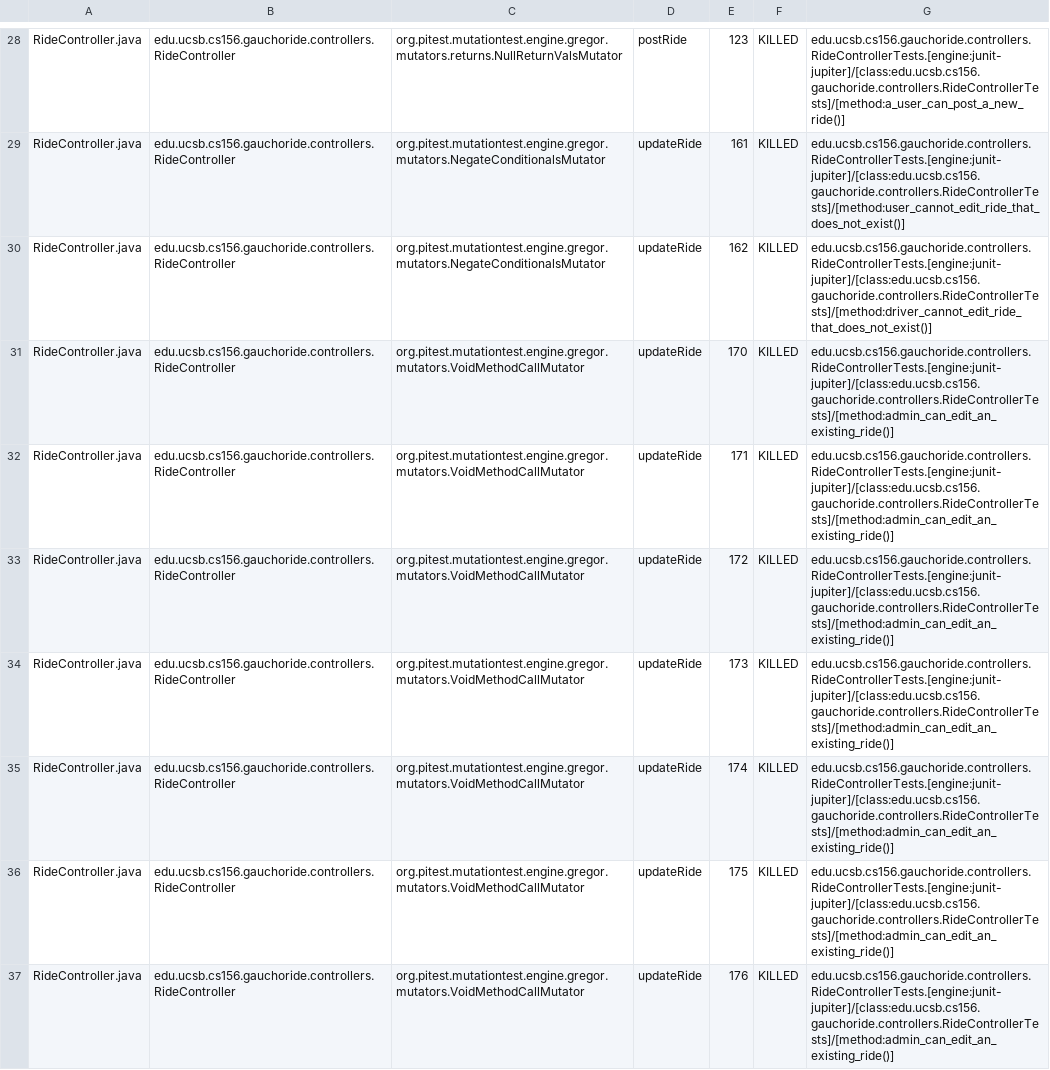
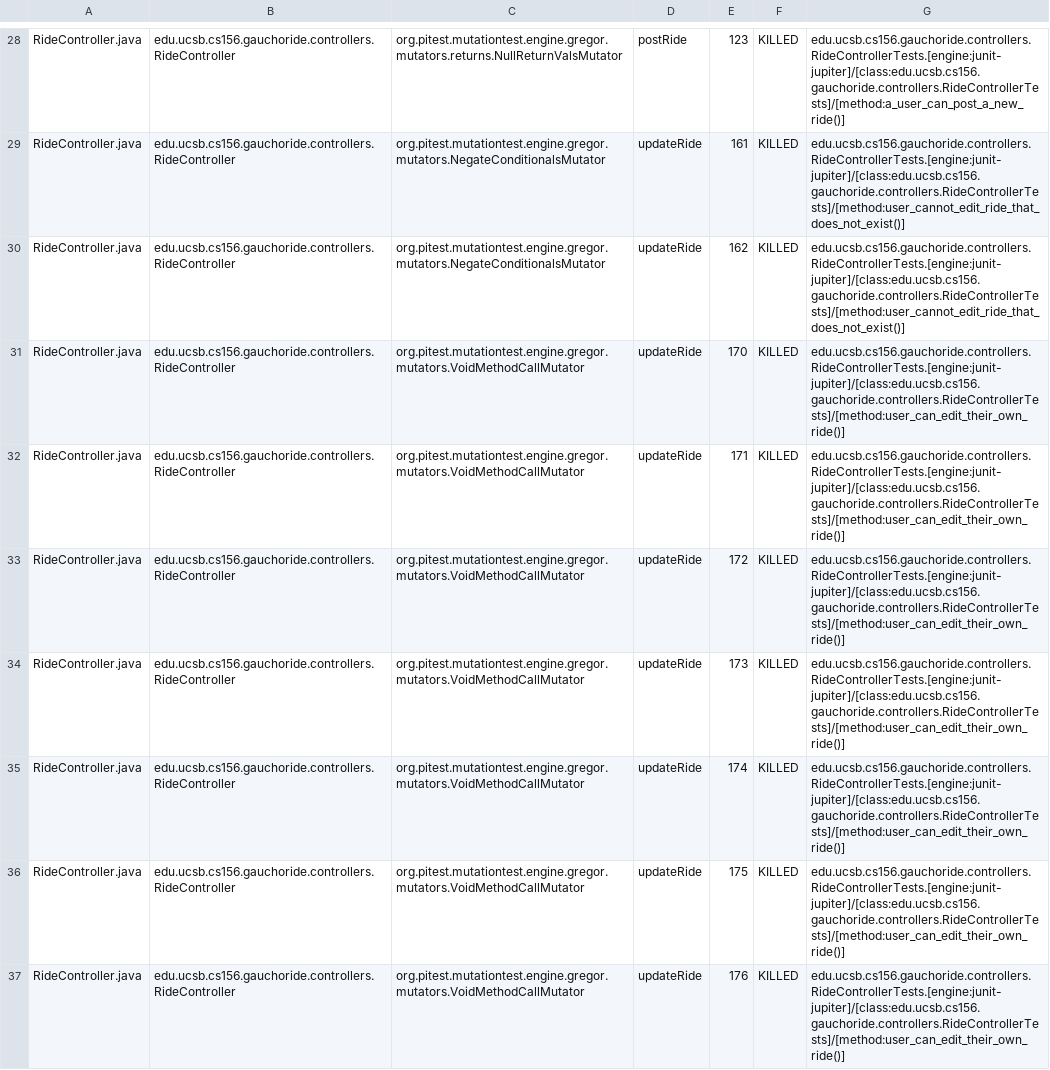
Before and after one commit to ucsb-cs156-w24/proj-gauchoride-w24-7pm-1, a CSV file: pitest/mutations.csv, drawn as a sheet; only a part is shown, gaps mark what is left out; the diff covers the shown part only; the diff names each change by its address in the sheet, - before the commit and + after, or states it on an @@ line.

Commit message:
Deploying to gh-pages from @ ucsb-cs156-w24/proj-gauchoride-w24-7pm-1@1d9119baa4f0eeffdeaf24c02a29e21bc4f17730 🚀

```diff
--- a/pitest/mutations.csv
+++ b/pitest/mutations.csv
-G30: edu.ucsb.cs156.gauchoride.controllers.RideControllerTests.[engine:junit-jupiter]/[class:edu.ucsb.cs156.gauchoride.controllers.RideControllerTests]/[method:driver_cannot_edit_ride_that_does_not_exist()]
+G30: edu.ucsb.cs156.gauchoride.controllers.RideControllerTests.[engine:junit-jupiter]/[class:edu.ucsb.cs156.gauchoride.controllers.RideControllerTests]/[method:user_cannot_edit_ride_that_does_not_exist()]
-G31:G37: edu.ucsb.cs156.gauchoride.controllers.RideControllerTests.[engine:junit-jupiter]/[class:edu.ucsb.cs156.gauchoride.controllers.RideControllerTests]/[method:admin_can_edit_an_existing_ride()]
+G31:G37: edu.ucsb.cs156.gauchoride.controllers.RideControllerTests.[engine:junit-jupiter]/[class:edu.ucsb.cs156.gauchoride.controllers.RideControllerTests]/[method:user_can_edit_their_own_ride()]
```
Also changed, not shown: 24 edited cells elsewhere in this file, 15 other files.
